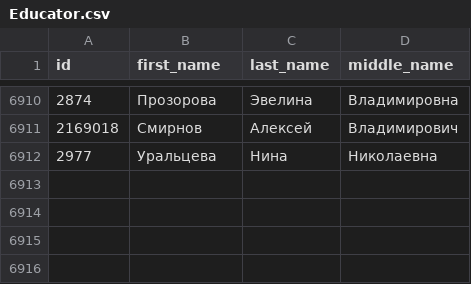
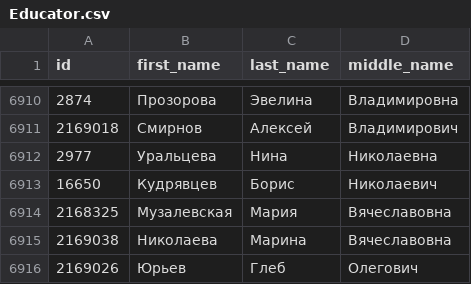
Before and after one commit to Anton-Kraev/timetable-database, a CSV file: CSV/Educator.csv, drawn as a sheet; only a part is shown, gaps mark what is left out.

Commit message:
Change Educator, Group, Division and Program tables

```diff
--- a/CSV/Educator.csv
+++ b/CSV/Educator.csv
@@ -6912 +6912,5 @@ id,first_name,last_name,middle_name
 2977,Уральцева,Нина,Николаевна
+16650,Кудрявцев,Борис,Николаевич
+2168325,Музалевская,Мария,Вячеславовна
+2169038,Николаева,Марина,Вячеславовна
+2169026,Юрьев,Глеб,Олегович
```
Also changed, not shown: CSV/Division.csv.
